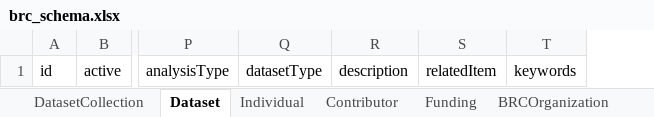
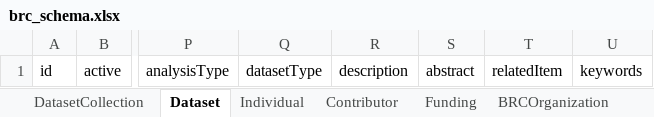
Before and after one commit to bioenergy-research-centers/brc-schema, an Excel workbook: project/excel/brc_schema.xlsx, sheet Dataset, drawn as a sheet; only a part is shown, gaps mark what is left out; values as stored, in another font and other column widths than the file's, no borders; the diff names each change by its address in the sheet, - before the commit and + after, or states it on an @@ line.

Commit message:
Update schema artifacts

```diff
--- a/project/excel/brc_schema.xlsx (sheet Dataset)
+++ b/project/excel/brc_schema.xlsx (sheet Dataset)
+column S, row 1: abstract
```
Also changed, not shown: 11 other files.
